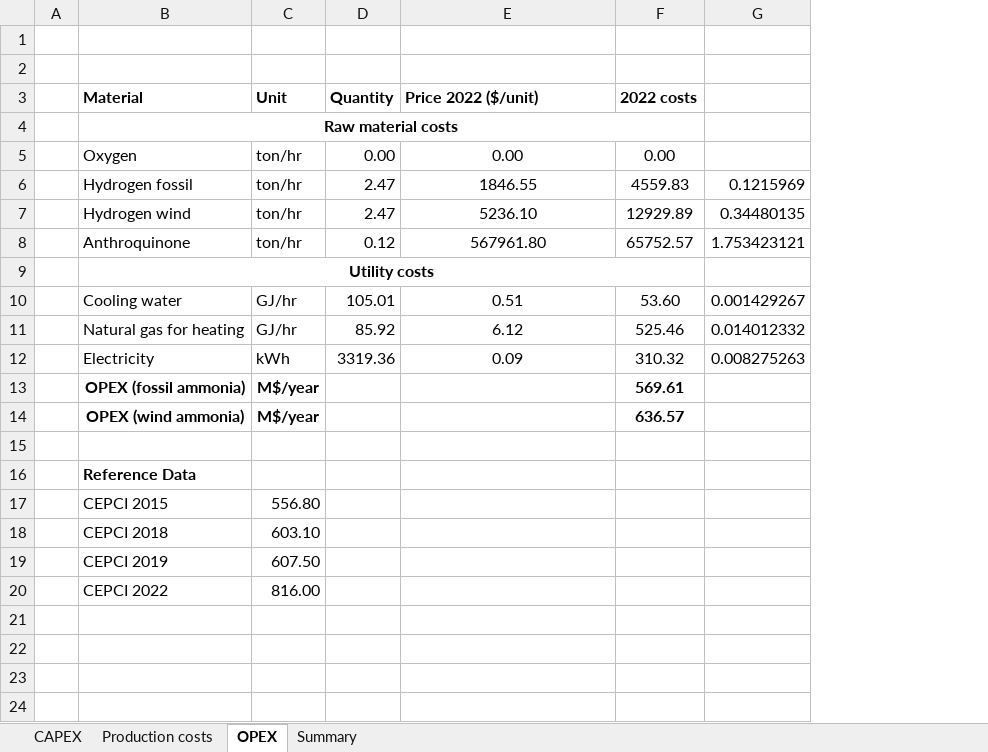
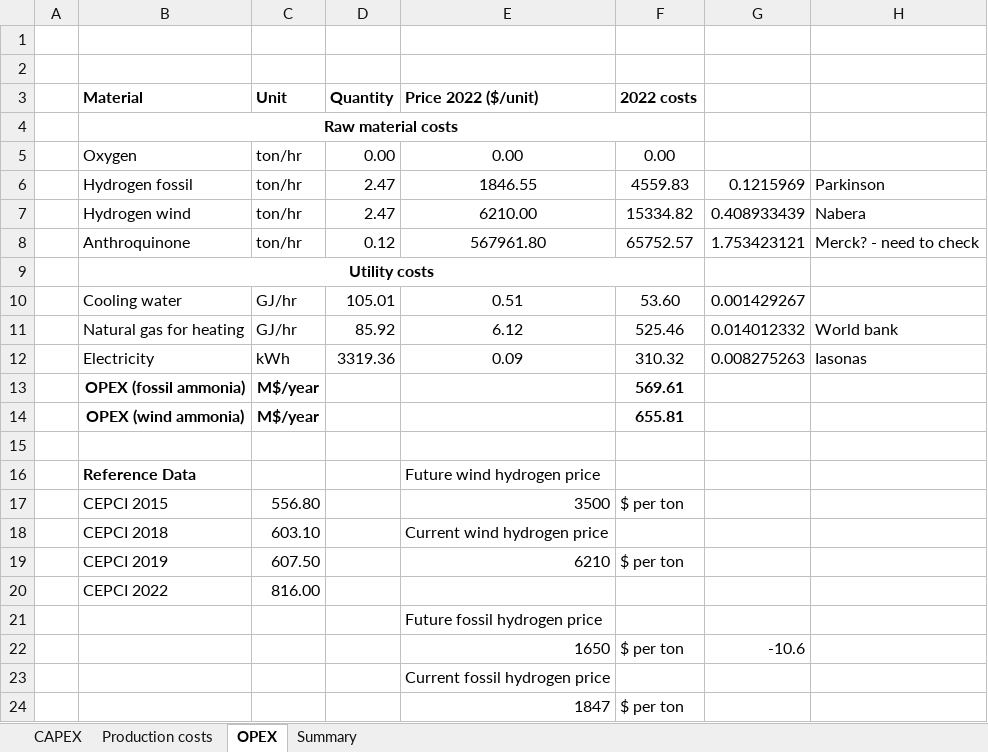
Before and after one commit to abhix2704/Nitrous-oxide-production, an Excel workbook: simulations/AO_real/economics_AO_real.xlsx, sheet OPEX, drawn as a sheet; values as stored, in another font and other column widths than the file's, no borders; the diff names each change by its address in the sheet, - before the commit and + after, or states it on an @@ line.

```diff
--- a/simulations/AO_real/economics_AO_real.xlsx (sheet OPEX)
+++ b/simulations/AO_real/economics_AO_real.xlsx (sheet OPEX)
+column H, rows 6-12: Parkinson | Nabera | Merck? - need to check |  |  | World bank | Iasonas
-E7 (Price 2022 ($/unit)): 5236.10
+E7 (Price 2022 ($/unit)): 6210.00
-F7 (2022 costs): 12929.89
+F7 (2022 costs): 15334.82
-G7: 0.34480135
+G7: 0.408933439
-F14 (2022 costs): 636.57
+F14 (2022 costs): 655.81
-E16 (Price 2022 ($/unit)): (empty)
+E16 (Price 2022 ($/unit)): Future wind hydrogen price
-E17 (Price 2022 ($/unit)): (empty)
+E17 (Price 2022 ($/unit)): 3500
-F17 (2022 costs): (empty)
+F17 (2022 costs): $ per ton
-E18 (Price 2022 ($/unit)): (empty)
+E18 (Price 2022 ($/unit)): Current wind hydrogen price
-E19 (Price 2022 ($/unit)): (empty)
+E19 (Price 2022 ($/unit)): 6210
-F19 (2022 costs): (empty)
+F19 (2022 costs): $ per ton
+row 21:  |  |  |  | Future fossil hydrogen price
+row 22:  |  |  |  | 1650 | $ per ton | -10.6
+row 23:  |  |  |  | Current fossil hydrogen price
+row 24:  |  |  |  | 1847 | $ per ton
```
Also changed, not shown: sheet Summary, formulas that keep their value, results/catalyst_calculations.xlsx, results/overall_nitrous_oxide_vs_hydrogen_peroxide.xlsx, 38 other files.
